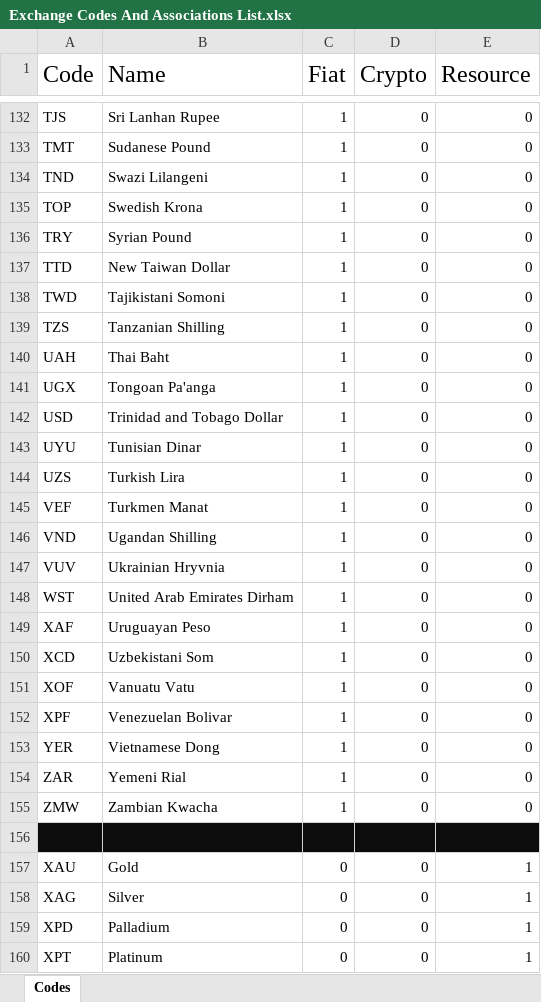
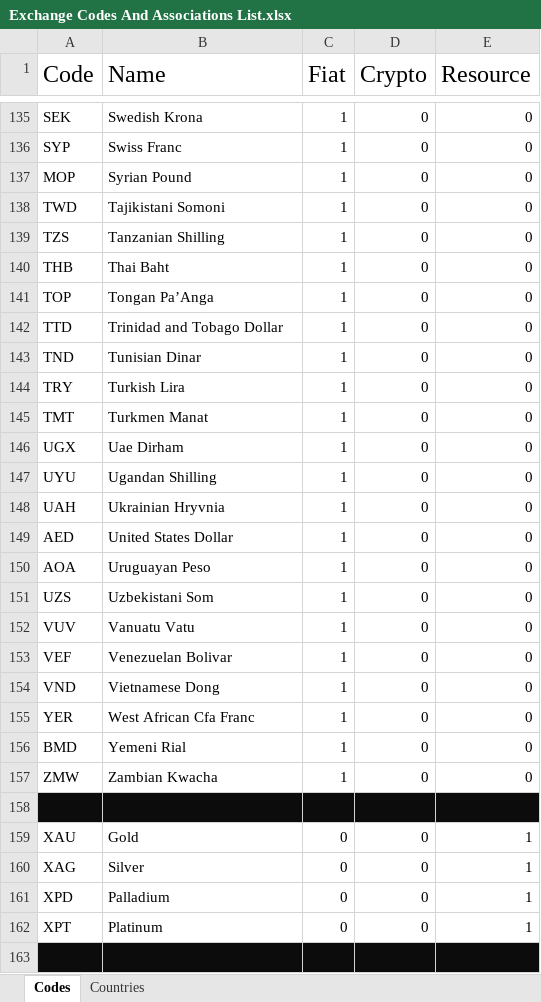
Before and after one commit to EZCurrency/ExchangeList, an Excel workbook: Exchange Codes And Associations List.xlsx, sheet Codes, drawn as a sheet; only a part is shown, gaps mark what is left out; the shorter side is filled out with more unchanged rows; values as stored, in another font and other column widths than the file's, no borders; charts and pictures not drawn; removed rows and columns are numbered as before the commit, all else as after; the diff covers the shown part only; the diff names each change by its address in the sheet, - before the commit and + after, or states it on an @@ line.

```diff
--- a/Exchange Codes And Associations List.xlsx (sheet Codes)
+++ b/Exchange Codes And Associations List.xlsx (sheet Codes)
+sheet tab: Countries
-A135 (Code): TJS
+A135 (Code): SEK
-B135 (Name): Sri Lanhan Rupee
+B135 (Name): Swedish Krona
-row 133: TMT | Sudanese Pound | 1 | 0 | 0
-row 134: TND | Swazi Lilangeni | 1 | 0 | 0
-A136 (Code): TOP
+A136 (Code): SYP
-B136 (Name): Swedish Krona
+B136 (Name): Swiss Franc
-A137 (Code): TRY
+A137 (Code): MOP
-row 137: TTD | New Taiwan Dollar | 1 | 0 | 0
-A140 (Code): UAH
+A140 (Code): THB
+row 141: TOP | Tongan Pa’Anga | 1 | 0 | 0
+row 142: TTD | Trinidad and Tobago Dollar | 1 | 0 | 0
+row 143: TND | Tunisian Dinar | 1 | 0 | 0
+row 144: TRY | Turkish Lira | 1 | 0 | 0
+row 145: TMT | Turkmen Manat | 1 | 0 | 0
-B146 (Name): Tongoan Pa'anga
+B146 (Name): Uae Dirham
-row 142: USD | Trinidad and Tobago Dollar | 1 | 0 | 0
-B147 (Name): Tunisian Dinar
+B147 (Name): Ugandan Shilling
+row 148: UAH | Ukrainian Hryvnia | 1 | 0 | 0
+row 149: AED | United States Dollar | 1 | 0 | 0
+row 150: AOA | Uruguayan Peso | 1 | 0 | 0
-B151 (Name): Turkish Lira
+B151 (Name): Uzbekistani Som
+row 152: VUV | Vanuatu Vatu | 1 | 0 | 0
-B153 (Name): Turkmen Manat
+B153 (Name): Venezuelan Bolivar
-B154 (Name): Ugandan Shilling
+B154 (Name): Vietnamese Dong
-row 147: VUV | Ukrainian Hryvnia | 1 | 0 | 0
-row 148: WST | United Arab Emirates Dirham | 1 | 0 | 0
-row 149: XAF | Uruguayan Peso | 1 | 0 | 0
-row 150: XCD | Uzbekistani Som | 1 | 0 | 0
-row 151: XOF | Vanuatu Vatu | 1 | 0 | 0
-row 152: XPF | Venezuelan Bolivar | 1 | 0 | 0
-B155 (Name): Vietnamese Dong
+B155 (Name): West African Cfa Franc
-A156 (Code): ZAR
+A156 (Code): BMD
```
Also changed, not shown: 37 added rows, 34 removed rows and 116 edited cells elsewhere in this sheet, charts or pictures, 5 other files.
